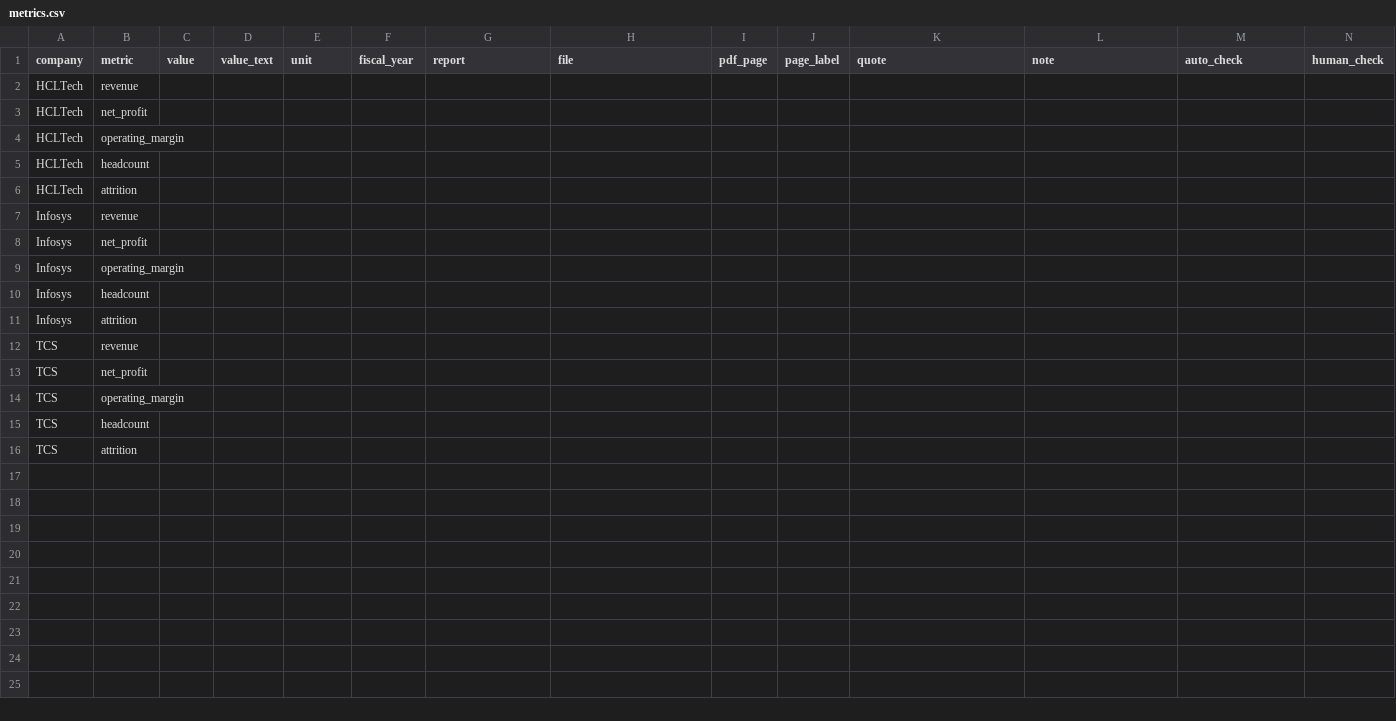
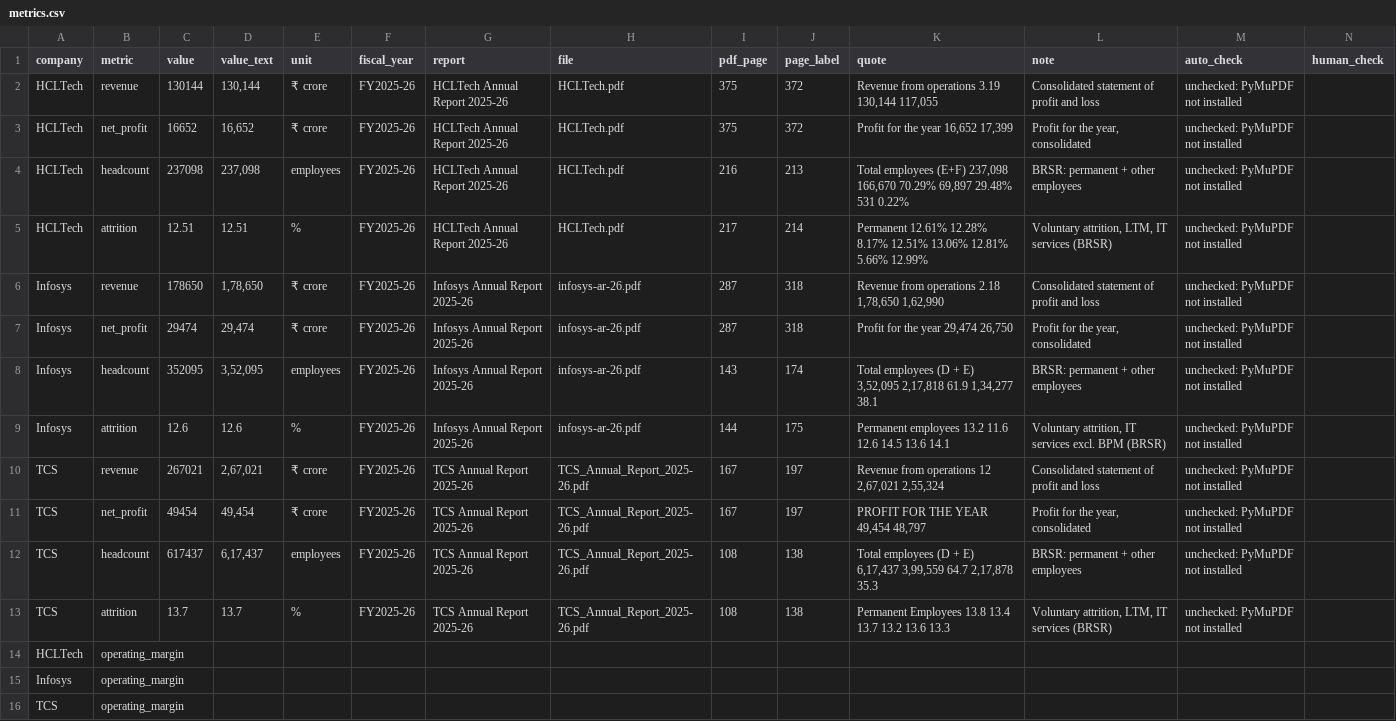
Before and after one commit to Oogway-k/Loops, a CSV file: annual-report-rag/data/metrics.csv, drawn as a sheet.

```diff
--- a/annual-report-rag/data/metrics.csv
+++ b/annual-report-rag/data/metrics.csv
@@ -1,16 +1,16 @@
 company,metric,value,value_text,unit,fiscal_year,report,file,pdf_page,page_label,quote,note,auto_check,human_check
-HCLTech,revenue,,,,,,,,,,,,
-HCLTech,net_profit,,,,,,,,,,,,
+HCLTech,revenue,130144,"130,144",₹ crore,FY2025-26,HCLTech Annual Report 2025-26,HCLTech.pdf,375,372,"Revenue from operations 3.19 130,144 117,055",Consolidated statement of profit and loss,unchecked: PyMuPDF not installed,
+HCLTech,net_profit,16652,"16,652",₹ crore,FY2025-26,HCLTech Annual Report 2025-26,HCLTech.pdf,375,372,"Profit for the year 16,652 17,399","Profit for the year, consolidated",unchecked: PyMuPDF not installed,
+HCLTech,headcount,237098,"237,098",employees,FY2025-26,HCLTech Annual Report 2025-26,HCLTech.pdf,216,213,"Total employees (E+F) 237,098 166,670 70.29% 69,897 29.48% 531 0.22%",BRSR: permanent + other employees,unchecked: PyMuPDF not installed,
+HCLTech,attrition,12.51,12.51,%,FY2025-26,HCLTech Annual Report 2025-26,HCLTech.pdf,217,214,Permanent 12.61% 12.28% 8.17% 12.51% 13.06% 12.81% 5.66% 12.99%,"Voluntary attrition, LTM, IT services (BRSR)",unchecked: PyMuPDF not installed,
+Infosys,revenue,178650,"1,78,650",₹ crore,FY2025-26,Infosys Annual Report 2025-26,infosys-ar-26.pdf,287,318,"Revenue from operations 2.18 1,78,650 1,62,990",Consolidated statement of profit and loss,unchecked: PyMuPDF not installed,
+Infosys,net_profit,29474,"29,474",₹ crore,FY2025-26,Infosys Annual Report 2025-26,infosys-ar-26.pdf,287,318,"Profit for the year 29,474 26,750","Profit for the year, consolidated",unchecked: PyMuPDF not installed,
+Infosys,headcount,352095,"3,52,095",employees,FY2025-26,Infosys Annual Report 2025-26,infosys-ar-26.pdf,143,174,"Total employees (D + E) 3,52,095 2,17,818 61.9 1,34,277 38.1",BRSR: permanent + other employees,unchecked: PyMuPDF not installed,
+Infosys,attrition,12.6,12.6,%,FY2025-26,Infosys Annual Report 2025-26,infosys-ar-26.pdf,144,175,Permanent employees 13.2 11.6 12.6 14.5 13.6 14.1,"Voluntary attrition, IT services excl. BPM (BRSR)",unchecked: PyMuPDF not installed,
+TCS,revenue,267021,"2,67,021",₹ crore,FY2025-26,TCS Annual Report 2025-26,TCS_Annual_Report_2025-26.pdf,167,197,"Revenue from operations 12 2,67,021 2,55,324",Consolidated statement of profit and loss,unchecked: PyMuPDF not installed,
+TCS,net_profit,49454,"49,454",₹ crore,FY2025-26,TCS Annual Report 2025-26,TCS_Annual_Report_2025-26.pdf,167,197,"PROFIT FOR THE YEAR 49,454 48,797","Profit for the year, consolidated",unchecked: PyMuPDF not installed,
+TCS,headcount,617437,"6,17,437",employees,FY2025-26,TCS Annual Report 2025-26,TCS_Annual_Report_2025-26.pdf,108,138,"Total employees (D + E) 6,17,437 3,99,559 64.7 2,17,878 35.3",BRSR: permanent + other employees,unchecked: PyMuPDF not installed,
+TCS,attrition,13.7,13.7,%,FY2025-26,TCS Annual Report 2025-26,TCS_Annual_Report_2025-26.pdf,108,138,Permanent Employees 13.8 13.4 13.7 13.2 13.6 13.3,"Voluntary attrition, LTM, IT services (BRSR)",unchecked: PyMuPDF not installed,
 HCLTech,operating_margin,,,,,,,,,,,,
-HCLTech,headcount,,,,,,,,,,,,
-HCLTech,attrition,,,,,,,,,,,,
-Infosys,revenue,,,,,,,,,,,,
-Infosys,net_profit,,,,,,,,,,,,
 Infosys,operating_margin,,,,,,,,,,,,
-Infosys,headcount,,,,,,,,,,,,
-Infosys,attrition,,,,,,,,,,,,
-TCS,revenue,,,,,,,,,,,,
-TCS,net_profit,,,,,,,,,,,,
 TCS,operating_margin,,,,,,,,,,,,
-TCS,headcount,,,,,,,,,,,,
-TCS,attrition,,,,,,,,,,,,
```
Also changed, not shown: 2 other files.
